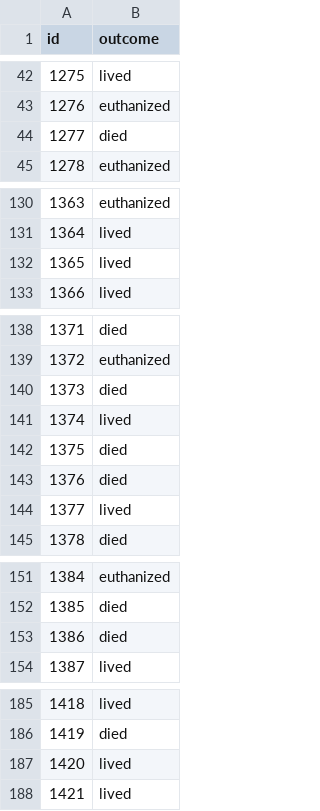
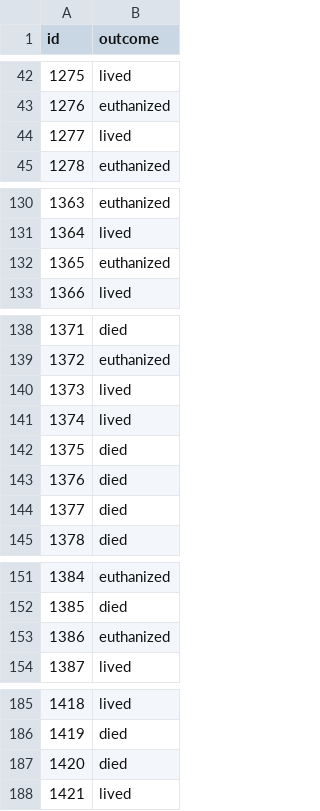
Before and after one commit to yushi-03/portfolio2023, a CSV file: ML_Horses/submission_ensemble.csv, drawn as a sheet; only a part is shown, gaps mark what is left out; the diff covers the shown part only.

```diff
--- a/ML_Horses/submission_ensemble.csv
+++ b/ML_Horses/submission_ensemble.csv
@@ -43,3 +43,3 @@ id,outcome
 1276,euthanized
-1277,died
+1277,lived
 1278,euthanized
@@ -131,3 +131,3 @@ id,outcome
 1364,lived
-1365,lived
+1365,euthanized
 1366,lived
@@ -139,3 +139,3 @@ id,outcome
 1372,euthanized
-1373,died
+1373,lived
 1374,lived
@@ -143,3 +143,3 @@ id,outcome
 1376,died
-1377,lived
+1377,died
 1378,died
@@ -152,3 +152,3 @@ id,outcome
 1385,died
-1386,died
+1386,euthanized
 1387,lived
@@ -186,3 +186,3 @@ id,outcome
 1419,died
-1420,lived
+1420,died
 1421,lived
```
Also changed, not shown: 14 edited cells elsewhere in this file, ML_Horses/submission_lgb.csv, ML_Horses/submission_xgb.csv, 2 other files.
